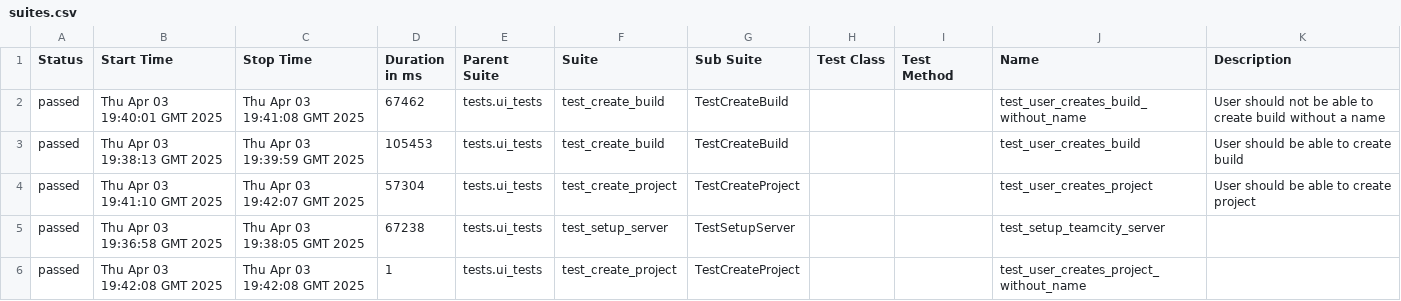
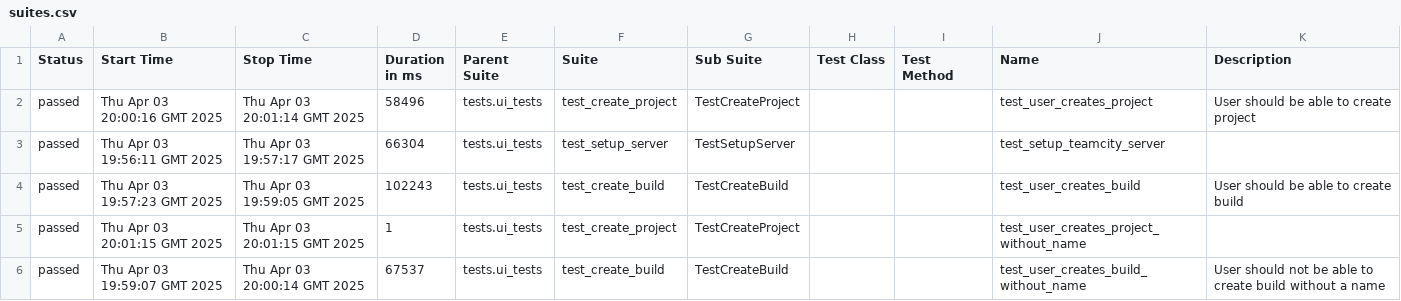
Before and after one commit to BonbonCola/teamcity_test_framework, a CSV file: ui/71/data/suites.csv, drawn as a sheet.

```diff
--- a/ui/71/data/suites.csv
+++ b/ui/71/data/suites.csv
@@ -1,6 +1,6 @@
 "Status","Start Time","Stop Time","Duration in ms","Parent Suite","Suite","Sub Suite","Test Class","Test Method","Name","Description"
-"passed","Thu Apr 03 19:40:01 GMT 2025","Thu Apr 03 19:41:08 GMT 2025","67462","tests.ui_tests","test_create_build","TestCreateBuild","","","test_user_creates_build_without_name","User should not be able to create build without a name"
-"passed","Thu Apr 03 19:38:13 GMT 2025","Thu Apr 03 19:39:59 GMT 2025","105453","tests.ui_tests","test_create_build","TestCreateBuild","","","test_user_creates_build","User should be able to create build"
-"passed","Thu Apr 03 19:41:10 GMT 2025","Thu Apr 03 19:42:07 GMT 2025","57304","tests.ui_tests","test_create_project","TestCreateProject","","","test_user_creates_project","User should be able to create project"
-"passed","Thu Apr 03 19:36:58 GMT 2025","Thu Apr 03 19:38:05 GMT 2025","67238","tests.ui_tests","test_setup_server","TestSetupServer","","","test_setup_teamcity_server",""
-"passed","Thu Apr 03 19:42:08 GMT 2025","Thu Apr 03 19:42:08 GMT 2025","1","tests.ui_tests","test_create_project","TestCreateProject","","","test_user_creates_project_without_name",""
+"passed","Thu Apr 03 20:00:16 GMT 2025","Thu Apr 03 20:01:14 GMT 2025","58496","tests.ui_tests","test_create_project","TestCreateProject","","","test_user_creates_project","User should be able to create project"
+"passed","Thu Apr 03 19:56:11 GMT 2025","Thu Apr 03 19:57:17 GMT 2025","66304","tests.ui_tests","test_setup_server","TestSetupServer","","","test_setup_teamcity_server",""
+"passed","Thu Apr 03 19:57:23 GMT 2025","Thu Apr 03 19:59:05 GMT 2025","102243","tests.ui_tests","test_create_build","TestCreateBuild","","","test_user_creates_build","User should be able to create build"
+"passed","Thu Apr 03 20:01:15 GMT 2025","Thu Apr 03 20:01:15 GMT 2025","1","tests.ui_tests","test_create_project","TestCreateProject","","","test_user_creates_project_without_name",""
+"passed","Thu Apr 03 19:59:07 GMT 2025","Thu Apr 03 20:00:14 GMT 2025","67537","tests.ui_tests","test_create_build","TestCreateBuild","","","test_user_creates_build_without_name","User should not be able to create build without a name"
```
Also changed, not shown: 38 other files.
